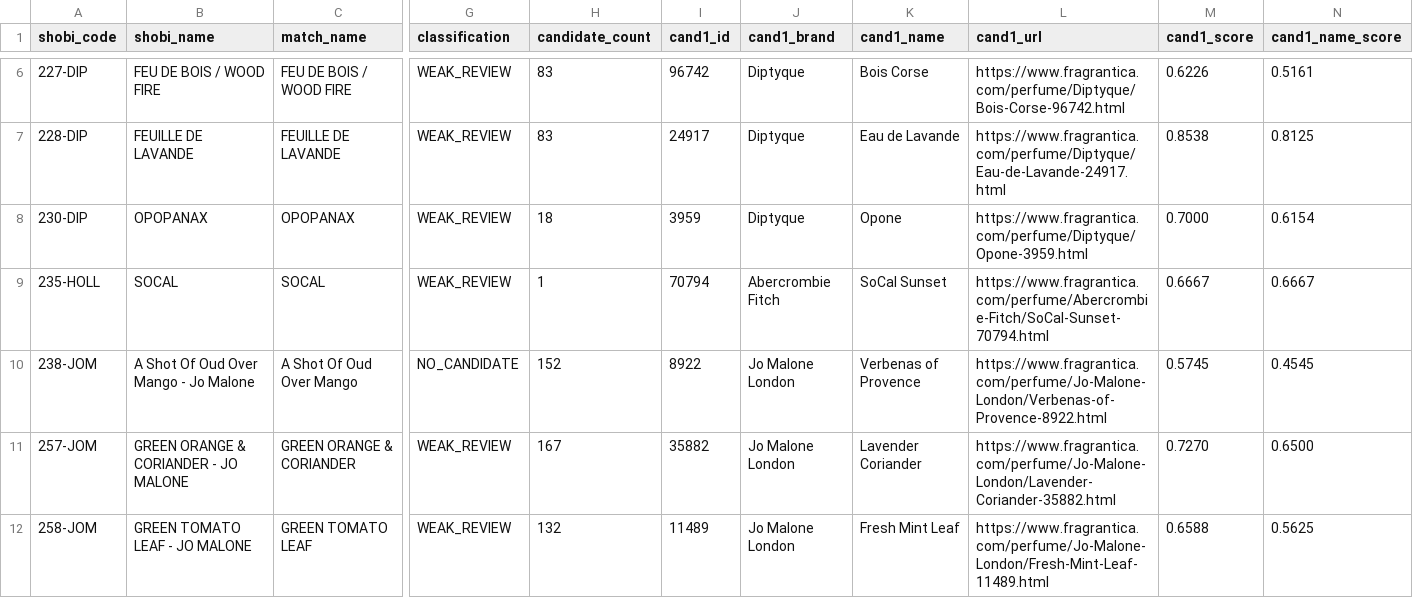
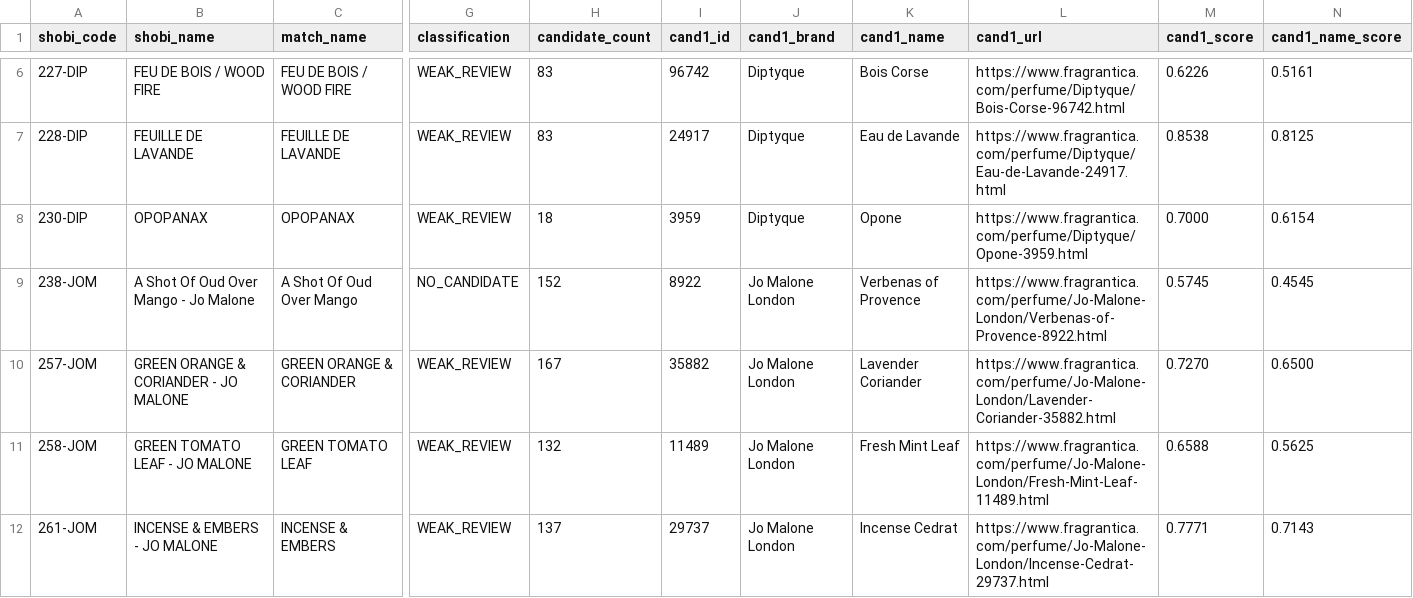
Before and after one commit to MarvvRed/Shobi_Inspiration, a CSV file: fragrantica-v2-local-url-match.csv, drawn as a sheet; only a part is shown, gaps mark what is left out; the shorter side is filled out with more unchanged rows; rows hold the shown columns only; the diff names each change by its address in the sheet, - before the commit and + after, or states it on an @@ line.

```diff
--- a/fragrantica-v2-local-url-match.csv
+++ b/fragrantica-v2-local-url-match.csv
-row 9: 235-HOLL | SOCAL | SOCAL | WEAK_REVIEW | 1 | 70794 | Abercrombie Fitch | SoCal Sunset | https://www.fragrantica.com/perfume/Abercrombie-Fitch/SoCal-Sunset-70794.html | 0.6667 | 0.6667
```
Also changed, not shown: 4 other files.
